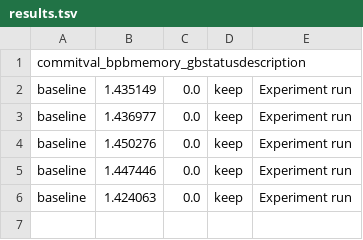
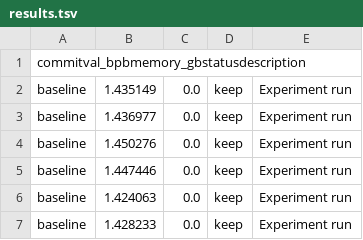
Before and after one commit to surfiniaburger/kaggle-agi-eval-swarm, a TSV file: research_env/results.tsv, drawn as a sheet; the diff names each change by its address in the sheet, - before the commit and + after, or states it on an @@ line.

```diff
--- a/research_env/results.tsv
+++ b/research_env/results.tsv
+row 7: baseline | 1.428233 | 0.0 | keep | Experiment run
```
Also changed, not shown: 2 other files.
